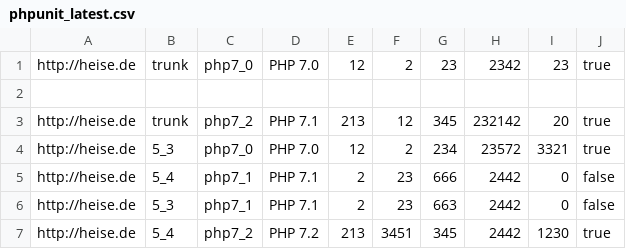
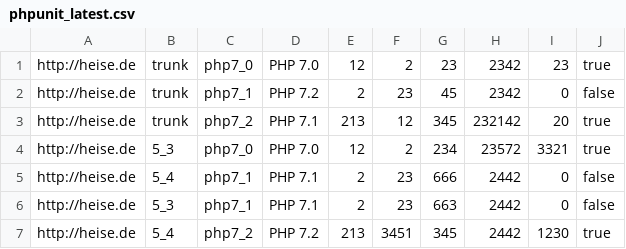
Before and after one commit to vollnixx/TravisDashboardDemo, a CSV file: data/phpunit_latest.csv, drawn as a sheet; the diff names each change by its address in the sheet, - before the commit and + after, or states it on an @@ line.

Commit message:
added vsc

```diff
--- a/data/phpunit_latest.csv
+++ b/data/phpunit_latest.csv
-row 2: (empty)
+row 2: http://heise.de | trunk | php7_1 | PHP 7.2 | 2 | 23 | 45 | 2342 | 0 | false
```
